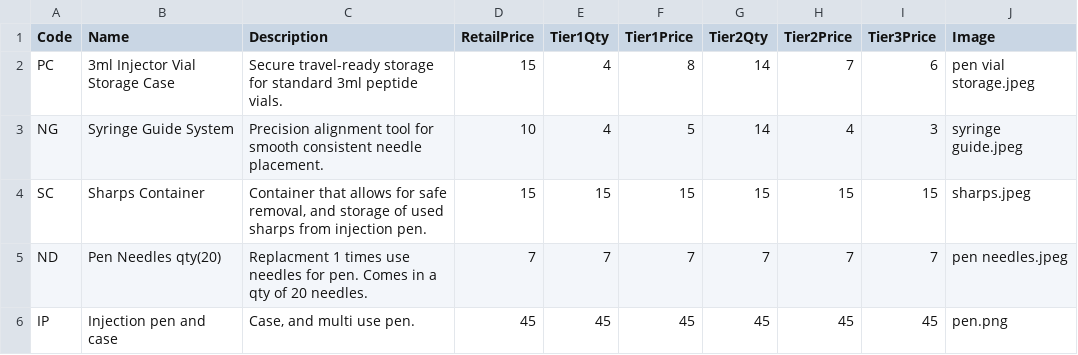
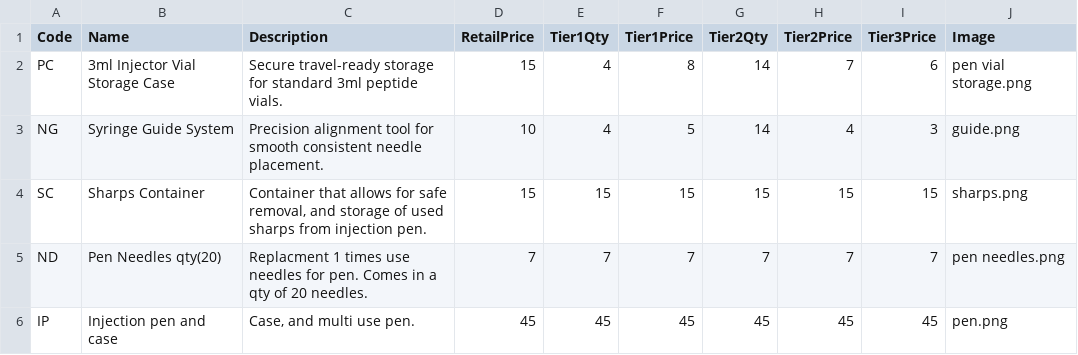
Before and after one commit to Hockey-Mom-Peptides/hockey-mom-portal, a CSV file: pricing.csv, drawn as a sheet.

Commit message:
Update pricing.csv

```diff
--- a/pricing.csv
+++ b/pricing.csv
@@ -1,6 +1,6 @@
 Code,Name,Description,RetailPrice,Tier1Qty,Tier1Price,Tier2Qty,Tier2Price,Tier3Price,Image
-PC,3ml Injector Vial Storage Case,Secure travel-ready storage for standard 3ml peptide vials.,15,4,8,14,7,6,pen vial storage.jpeg
-NG,Syringe Guide System,Precision alignment tool for smooth consistent needle placement.,10,4,5,14,4,3,syringe guide.jpeg
-SC,Sharps Container,"Container that allows for safe removal, and storage of used sharps from injection pen.",15,15,15,15,15,15,sharps.jpeg
-ND,Pen Needles qty(20),Replacment 1 times use needles for pen. Comes in a qty of 20 needles.,7,7,7,7,7,7,pen needles.jpeg
+PC,3ml Injector Vial Storage Case,Secure travel-ready storage for standard 3ml peptide vials.,15,4,8,14,7,6,pen vial storage.png
+NG,Syringe Guide System,Precision alignment tool for smooth consistent needle placement.,10,4,5,14,4,3,guide.png
+SC,Sharps Container,"Container that allows for safe removal, and storage of used sharps from injection pen.",15,15,15,15,15,15,sharps.png
+ND,Pen Needles qty(20),Replacment 1 times use needles for pen. Comes in a qty of 20 needles.,7,7,7,7,7,7,pen needles.png
 IP,Injection pen and case,"Case, and multi use pen.",45,45,45,45,45,45,pen.png
```
